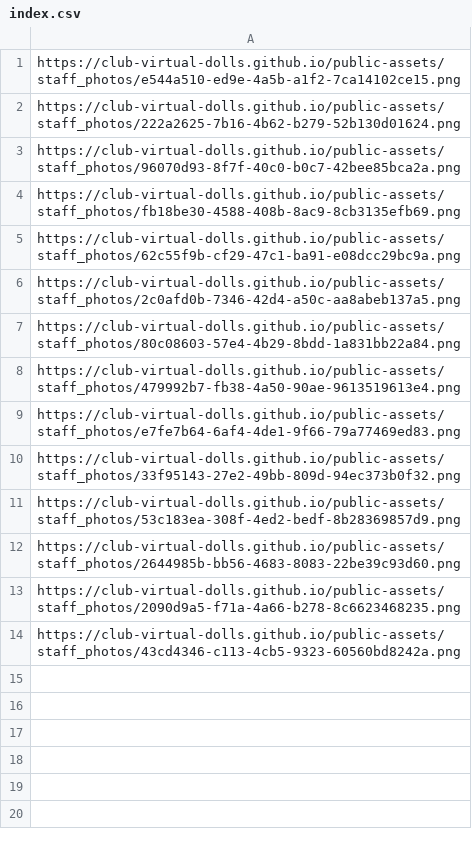
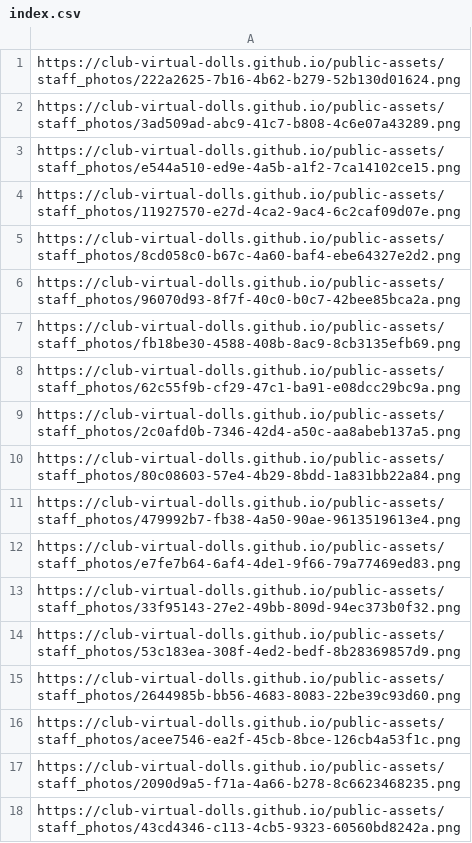
Before and after one commit to club-virtual-dolls/public-assets, a CSV file: staff_photos/index.csv, drawn as a sheet.

```diff
--- a/staff_photos/index.csv
+++ b/staff_photos/index.csv
@@ -1,3 +1,6 @@
+https://club-virtual-dolls.github.io/public-assets/staff_photos/222a2625-7b16-4b62-b279-52b130d01624.png
+https://club-virtual-dolls.github.io/public-assets/staff_photos/3ad509ad-abc9-41c7-b808-4c6e07a43289.png
 https://club-virtual-dolls.github.io/public-assets/staff_photos/e544a510-ed9e-4a5b-a1f2-7ca14102ce15.png
-https://club-virtual-dolls.github.io/public-assets/staff_photos/222a2625-7b16-4b62-b279-52b130d01624.png
+https://club-virtual-dolls.github.io/public-assets/staff_photos/11927570-e27d-4ca2-9ac4-6c2caf09d07e.png
+https://club-virtual-dolls.github.io/public-assets/staff_photos/8cd058c0-b67c-4a60-baf4-ebe64327e2d2.png
 https://club-virtual-dolls.github.io/public-assets/staff_photos/96070d93-8f7f-40c0-b0c7-42bee85bca2a.png
@@ -12,2 +15,3 @@ https://club-virtual-dolls.github.io/public-assets/staff_photos/53c183ea-308f-4e
 https://club-virtual-dolls.github.io/public-assets/staff_photos/2644985b-bb56-4683-8083-22be39c93d60.png
+https://club-virtual-dolls.github.io/public-assets/staff_photos/acee7546-ea2f-45cb-8bce-126cb4a53f1c.png
 https://club-virtual-dolls.github.io/public-assets/staff_photos/2090d9a5-f71a-4a66-b278-8c6623468235.png
```
Also changed, not shown: 5 other files.
